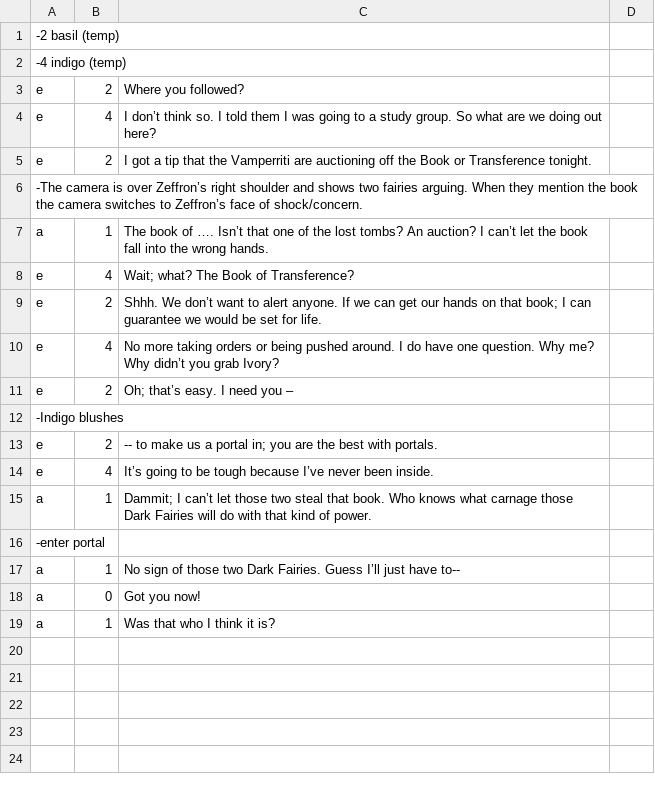
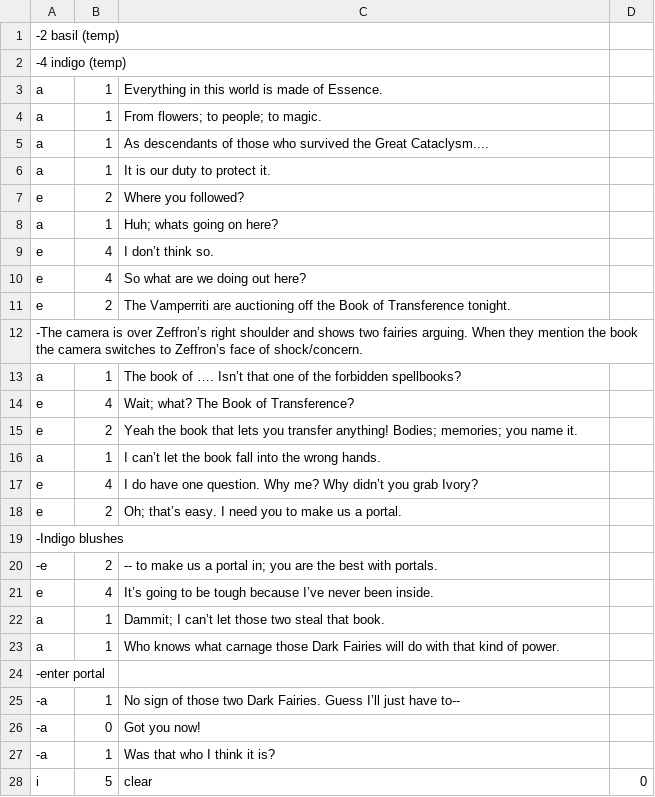
Before and after one commit to TjayCargle/Transference, a CSV file: Transference/Assets/Resources/Dialogue/ZeffronPrologue.csv, drawn as a sheet; addresses are those after the commit; the diff names each change by its address in the sheet, - before the commit and + after, or states it on an @@ line.

```diff
--- a/Transference/Assets/Resources/Dialogue/ZeffronPrologue.csv
+++ b/Transference/Assets/Resources/Dialogue/ZeffronPrologue.csv
+row 3: a | 1 | Everything in this world is made of Essence.
+row 4: a | 1 | From flowers; to people; to magic.
+row 5: a | 1 | As descendants of those who survived the Great Cataclysm....
+row 6: a | 1 | It is our duty to protect it.
+row 8: a | 1 | Huh; whats going on here?
+row 9: e | 4 | I don’t think so.
-C10: I don’t think so. I told them I was going to a study group. So what…
+C10: So what…
-C11: I got a tip that the Vamperriti are auctioning off the Book or Transference tonight.
+C11: The Vamperriti are auctioning off the Book of Transference tonight.
-C13: …of the lost tombs? An auction? I can’t let the book fall into the wrong hands.
+C13: …of the forbidden spellbooks?
-C15: Shhh. We don’t want to alert anyone. If we can get our hands on that book; I can guarantee we would be set for life.
+C15: Yeah the book that lets you transfer anything! Bodies; memories; you name it.
+row 16: a | 1 | I can’t let the book fall into the wrong hands.
-C17: No more taking orders or being pushed around. I do…
+C17: I do…
-C18: Oh; that’s easy. I need you –
+C18: Oh; that’s easy. I need you to make us a portal.
-A20: e
+A20: -e
+row 22: a | 1 | Dammit; I can’t let those two steal that book.
-C23: Dammit; I can’t let those two steal that book. Who knows…
+C23: Who knows…
-A25:A27: a
+A25:A27: -a
+row 28: i | 5 | clear | 0
```
Also changed, not shown: Transference/Assets/Resources/Dialogue/JaxFindZeff.csv, Transference/Assets/Resources/maps/Forest.csv, 10 other files.
